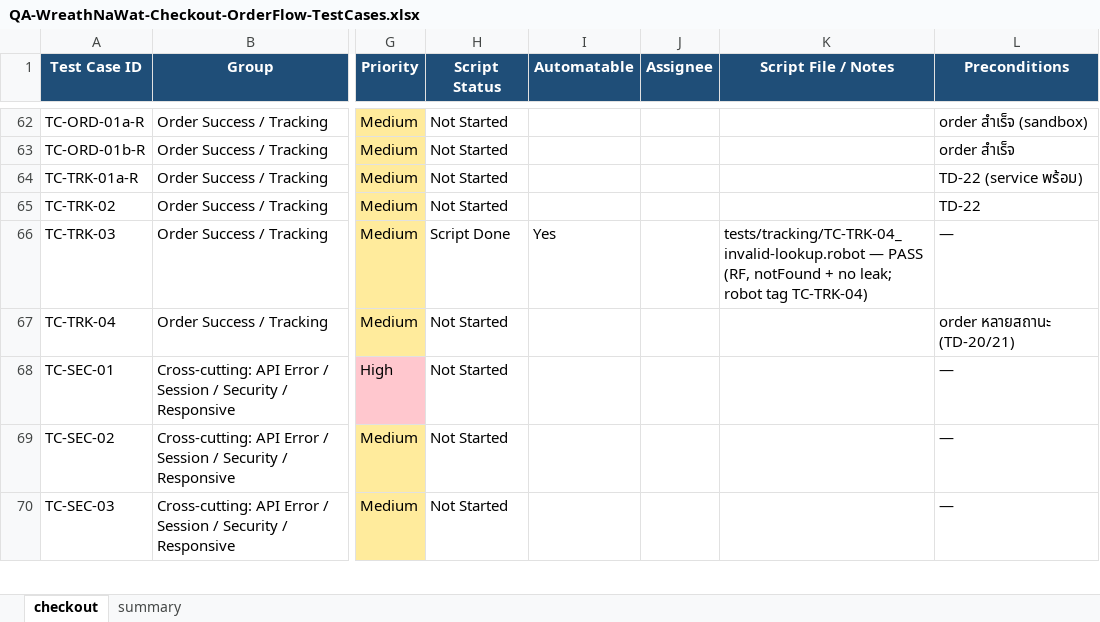
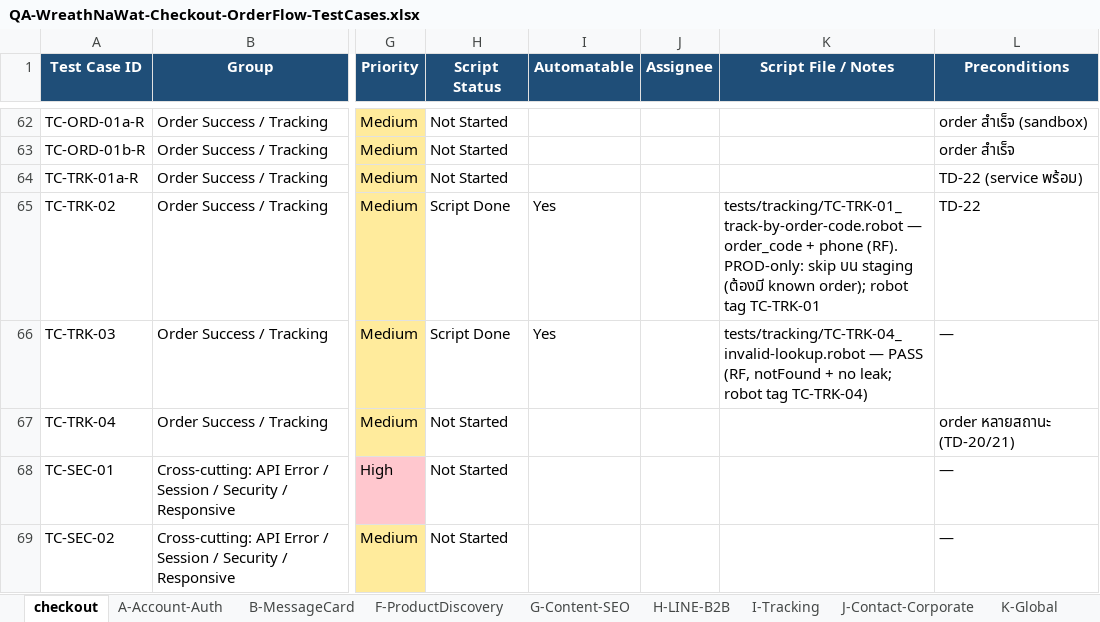
Before and after one commit to Tanboon-Org/automate_script_robot, an Excel workbook: docs/QA-WreathNaWat-Checkout-OrderFlow-TestCases.xlsx, sheet checkout, drawn as a sheet; only a part is shown, gaps mark what is left out; the shorter side is filled out with more unchanged rows; values as stored, in another font and other column widths than the file's, no borders; the diff covers the shown part only; the diff names each change by its address in the sheet, - before the commit and + after, or states it on an @@ line.

```diff
--- a/docs/QA-WreathNaWat-Checkout-OrderFlow-TestCases.xlsx (sheet checkout)
+++ b/docs/QA-WreathNaWat-Checkout-OrderFlow-TestCases.xlsx (sheet checkout)
+sheet tab: A-Account-Auth
+sheet tab: B-MessageCard
+sheet tab: F-ProductDiscovery
+sheet tab: G-Content-SEO
+sheet tab: H-LINE-B2B
+sheet tab: I-Tracking
+sheet tab: J-Contact-Corporate
+sheet tab: K-Global
-H65 (Script Status): Not Started
+H65 (Script Status): Script Done
-I65 (Automatable): (empty)
+I65 (Automatable): Yes
-K65 (Script File / Notes): (empty)
+K65 (Script File / Notes): tests/tracking/TC-TRK-01_track-by-order-code.robot — order_code + phone (RF). PROD-only: skip บน staging (ต้องมี known order); robot tag TC-TRK-01
```
Also changed, not shown: 45 edited cells elsewhere in this sheet, other sheet tabs, 48 other files.
